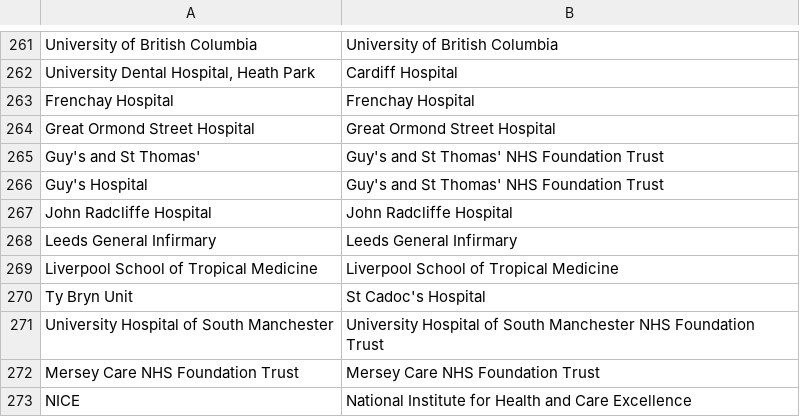
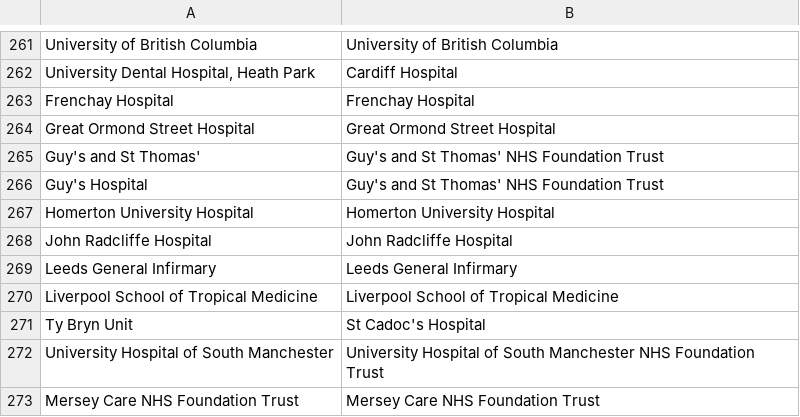
Before and after one commit to OllyButters/puma, a CSV file: config/institute_cleaning.csv, drawn as a sheet; only a part is shown, gaps mark what is left out; the shorter side is filled out with more unchanged rows; the diff names each change by its address in the sheet, - before the commit and + after, or states it on an @@ line.

Commit message:
Add new places

```diff
--- a/config/institute_cleaning.csv
+++ b/config/institute_cleaning.csv
+row 267: Homerton University Hospital | Homerton University Hospital
```
